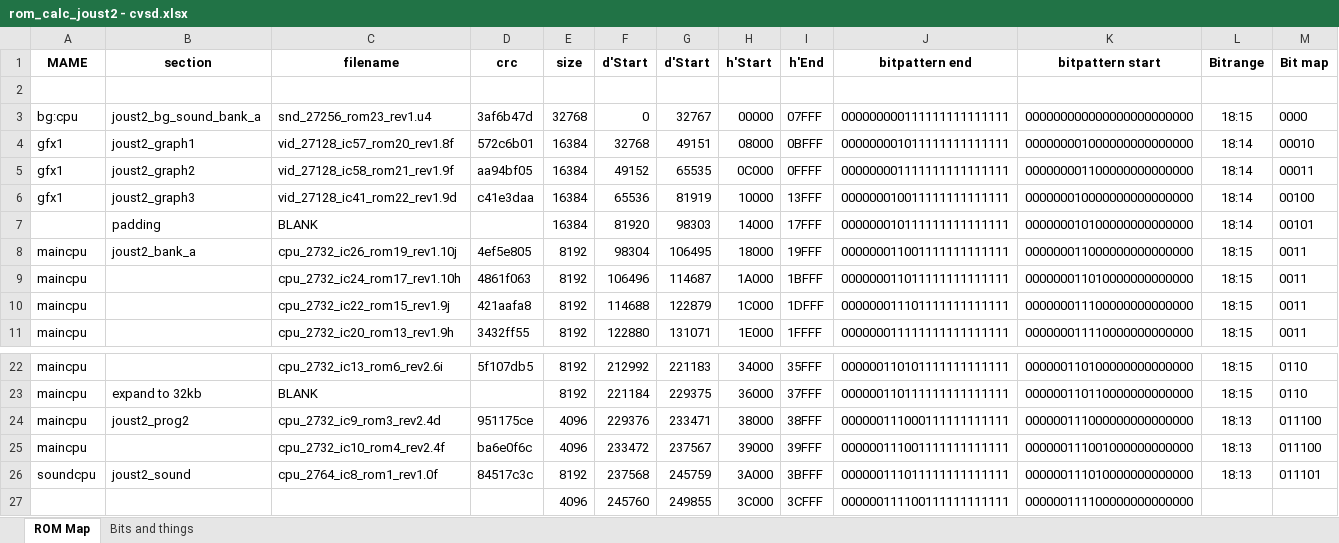
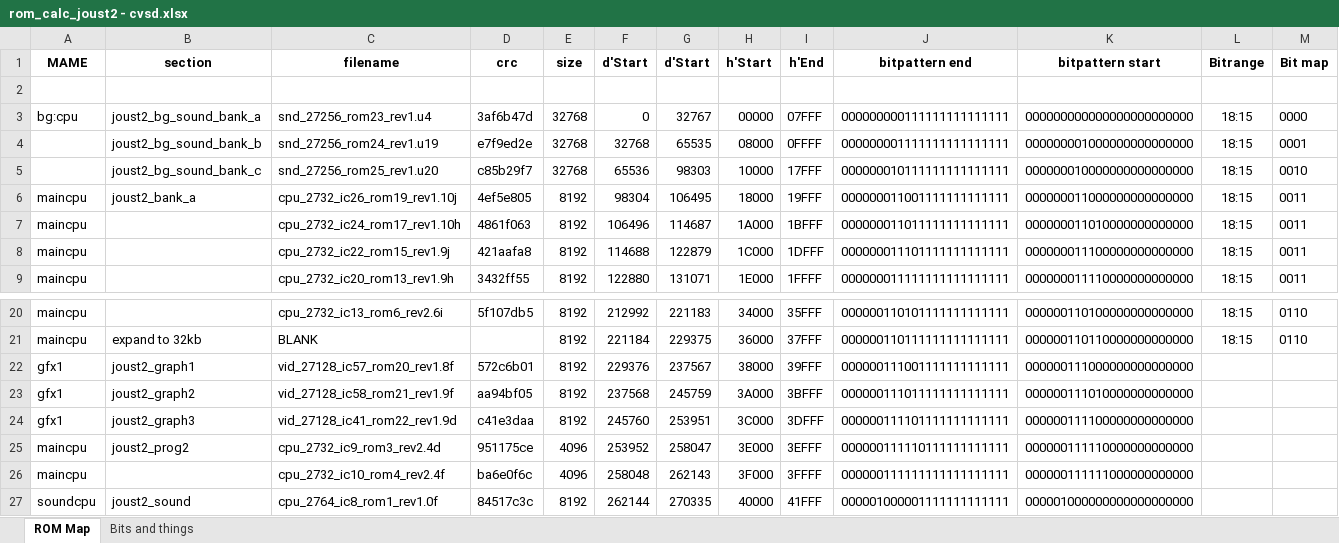
Before and after one commit to birdybro/Arcade-Joust2_MiSTer, an Excel workbook: doc/rom_calc_joust2 - cvsd.xlsx, sheet ROM Map, drawn as a sheet; only a part is shown, gaps mark what is left out; values as stored, in another font and other column widths than the file's, no borders; conditional formats not drawn; removed rows and columns are numbered as before the commit, all else as after; the diff covers the shown part only; the diff names each change by its address in the sheet, - before the commit and + after, or states it on an @@ line.

Commit message:
Update rom_calc_joust2 - cvsd.xlsx

```diff
--- a/doc/rom_calc_joust2 - cvsd.xlsx (sheet ROM Map)
+++ b/doc/rom_calc_joust2 - cvsd.xlsx (sheet ROM Map)
-row 4: gfx1 | joust2_graph1 | vid_27128_ic57_rom20_rev1.8f | 572c6b01 | 16384 | 32768 | 49151 | 08000 | 0BFFF | 000000001011111111111111 | 000000001000000000000000 | 18:14 | 00010
-row 5: gfx1 | joust2_graph2 | vid_27128_ic58_rom21_rev1.9f | aa94bf05 | 16384 | 49152 | 65535 | 0C000 | 0FFFF | 000000001111111111111111 | 000000001100000000000000 | 18:14 | 00011
-row 6: gfx1 | joust2_graph3 | vid_27128_ic41_rom22_rev1.9d | c41e3daa | 16384 | 65536 | 81919 | 10000 | 13FFF | 000000010011111111111111 | 000000010000000000000000 | 18:14 | 00100
-row 7:  | padding | BLANK |  | 16384 | 81920 | 98303 | 14000 | 17FFF | 000000010111111111111111 | 000000010100000000000000 | 18:14 | 00101
+row 4:  | joust2_bg_sound_bank_b | snd_27256_rom24_rev1.u19 | e7f9ed2e | 32768 | 32768 | 65535 | 08000 | 0FFFF | 000000001111111111111111 | 000000001000000000000000 | 18:15 | 0001
+row 5:  | joust2_bg_sound_bank_c | snd_27256_rom25_rev1.u20 | c85b29f7 | 32768 | 65536 | 98303 | 10000 | 17FFF | 000000010111111111111111 | 000000010000000000000000 | 18:15 | 0010
+row 22: gfx1 | joust2_graph1 | vid_27128_ic57_rom20_rev1.8f | 572c6b01 | 8192 | 229376 | 237567 | 38000 | 39FFF | 000000111001111111111111 | 000000111000000000000000
+row 23: gfx1 | joust2_graph2 | vid_27128_ic58_rom21_rev1.9f | aa94bf05 | 8192 | 237568 | 245759 | 3A000 | 3BFFF | 000000111011111111111111 | 000000111010000000000000
+row 24: gfx1 | joust2_graph3 | vid_27128_ic41_rom22_rev1.9d | c41e3daa | 8192 | 245760 | 253951 | 3C000 | 3DFFF | 000000111101111111111111 | 000000111100000000000000
-F25 (d'Start): 229376
+F25 (d'Start): 253952
-G25 (d'Start): 233471
+G25 (d'Start): 258047
-H25 (h'Start): 38000
+H25 (h'Start): 3E000
-I25 (h'End): 38FFF
+I25 (h'End): 3EFFF
-J25 (bitpattern end): 000000111000111111111111
+J25 (bitpattern end): 000000111110111111111111
-K25 (bitpattern start): 000000111000000000000000
+K25 (bitpattern start): 000000111110000000000000
-L25:L27 (Bitrange): 18:13
+L25:L27 (Bitrange): (empty)
-M25:M26 (Bit map): 011100
+M25:M26 (Bit map): (empty)
-F26 (d'Start): 233472
+F26 (d'Start): 258048
-G26 (d'Start): 237567
+G26 (d'Start): 262143
-H26 (h'Start): 39000
+H26 (h'Start): 3F000
-I26 (h'End): 39FFF
+I26 (h'End): 3FFFF
-J26 (bitpattern end): 000000111001111111111111
+J26 (bitpattern end): 000000111111111111111111
-K26 (bitpattern start): 000000111001000000000000
+K26 (bitpattern start): 000000111111000000000000
-F27 (d'Start): 237568
+F27 (d'Start): 262144
-G27 (d'Start): 245759
+G27 (d'Start): 270335
-H27 (h'Start): 3A000
+H27 (h'Start): 40000
-I27 (h'End): 3BFFF
+I27 (h'End): 41FFF
-J27 (bitpattern end): 000000111011111111111111
+J27 (bitpattern end): 000001000001111111111111
-K27 (bitpattern start): 000000111010000000000000
+K27 (bitpattern start): 000001000000000000000000
-M27 (Bit map): 011101
+M27 (Bit map): (empty)
-row 27:  |  |  |  | 4096 | 245760 | 249855 | 3C000 | 3CFFF | 000000111100111111111111 | 000000111100000000000000
```
Also changed, not shown: 8 removed rows and 16 edited cells elsewhere in this sheet, formulas that keep their value.
